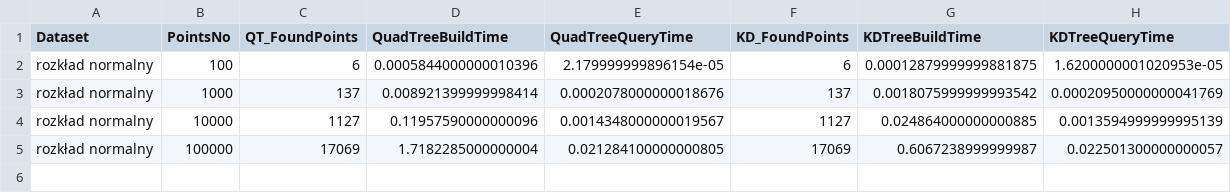
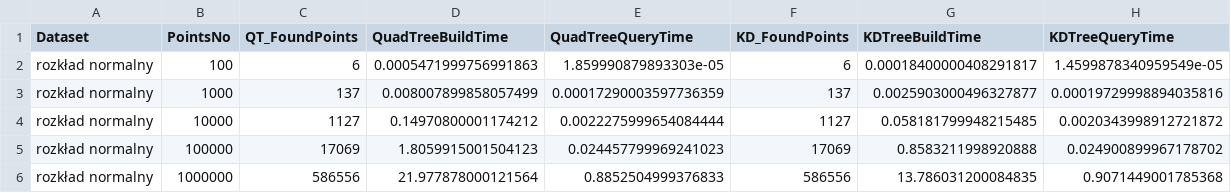
Before and after one commit to siemaxinh0/QuadTree_and_KDTree, a CSV file: times/rozkład normalny.csv, drawn as a sheet.

```diff
--- a/times/rozkład normalny.csv
+++ b/times/rozkład normalny.csv
@@ -1,5 +1,6 @@
 Dataset,PointsNo,QT_FoundPoints,QuadTreeBuildTime,QuadTreeQueryTime,KD_FoundPoints,KDTreeBuildTime,KDTreeQueryTime
-rozkład normalny,100,6,0.0005844000000010396,2.179999999896154e-05,6,0.00012879999999881875,1.6200000001020953e-05
-rozkład normalny,1000,137,0.008921399999998414,0.0002078000000018676,137,0.0018075999999993542,0.00020950000000041769
-rozkład normalny,10000,1127,0.11957590000000096,0.0014348000000019567,1127,0.024864000000000885,0.0013594999999995139
-rozkład normalny,100000,17069,1.7182285000000004,0.021284100000000805,17069,0.6067238999999987,0.022501300000000057
+rozkład normalny,100,6,0.0005471999756991863,1.859990879893303e-05,6,0.00018400000408291817,1.4599878340959549e-05
+rozkład normalny,1000,137,0.008007899858057499,0.00017290003597736359,137,0.0025903000496327877,0.00019729998894035816
+rozkład normalny,10000,1127,0.14970800001174212,0.0022275999654084444,1127,0.058181799948215485,0.0020343998912721872
+rozkład normalny,100000,17069,1.8059915001504123,0.024457799969241023,17069,0.8583211998920888,0.024900899967178702
+rozkład normalny,1000000,586556,21.977878000121564,0.8852504999376833,586556,13.786031200084835,0.9071449001785368
```
Also changed, not shown: times/klastry.csv, times/kwadrat (boki+przekątne).csv, 23 other files.
